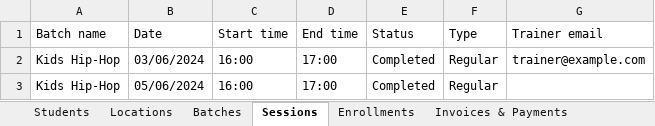
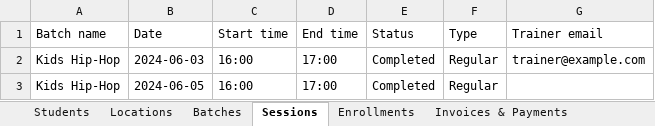
Before and after one commit to soundharsaminathan/dev-kit, an Excel workbook: apps/step-up/public/templates/studio-import-template.xlsx, sheet Sessions, drawn as a sheet; values as stored, in another font and other column widths than the file's, no borders; the diff names each change by its address in the sheet, - before the commit and + after, or states it on an @@ line.

```diff
--- a/apps/step-up/public/templates/studio-import-template.xlsx (sheet Sessions)
+++ b/apps/step-up/public/templates/studio-import-template.xlsx (sheet Sessions)
-B2 (Date): 03/06/2024
+B2 (Date): 2024-06-03
-B3 (Date): 05/06/2024
+B3 (Date): 2024-06-05
```
Also changed, not shown: sheet Batches, sheet Attendance, sheet Enrollments, sheet Invoices & Payments, 7 other files.
